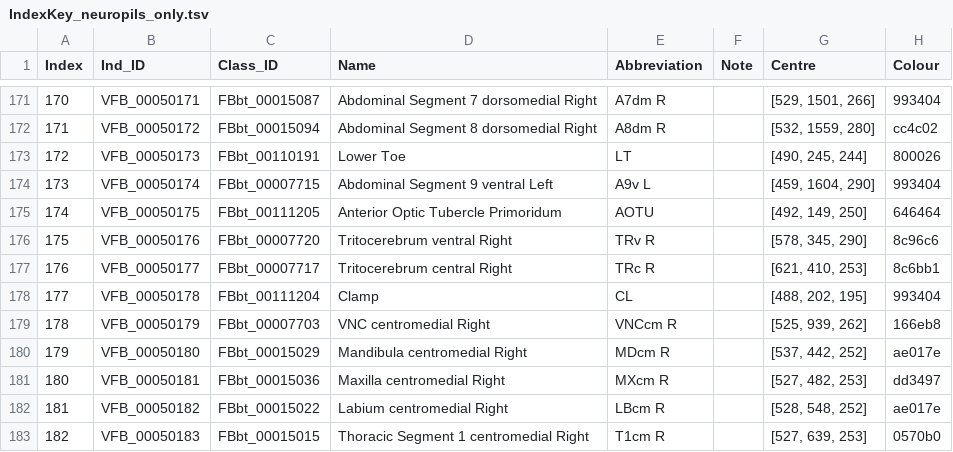
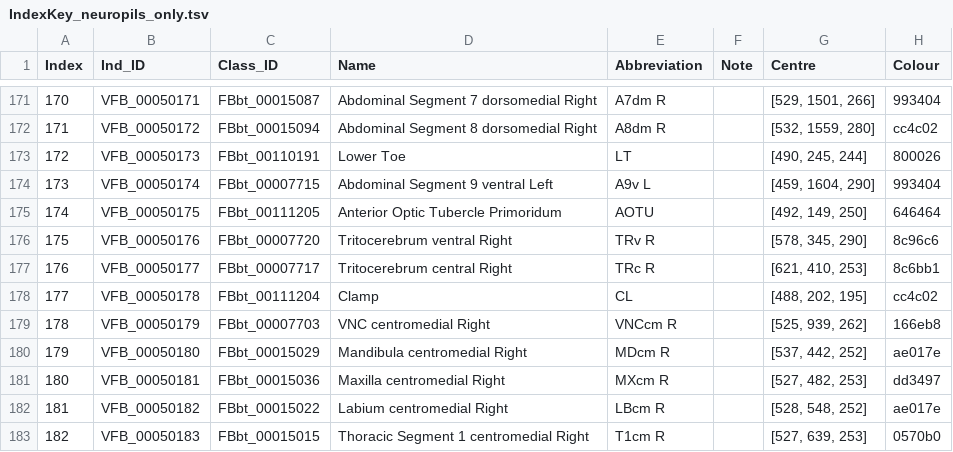
Before and after one commit to VirtualFlyBrain/DrosLarvalDomains, a TSV file: refData/IndexKey_neuropils_only.tsv, drawn as a sheet; only a part is shown, gaps mark what is left out.

Commit message:
colours in this file are messed up

```diff
--- a/refData/IndexKey_neuropils_only.tsv
+++ b/refData/IndexKey_neuropils_only.tsv
@@ -177,3 +177,3 @@ Index	Ind_ID	Class_ID	Name	Abbreviation	Note	Centre	Colour
 176	VFB_00050177	FBbt_00007717	Tritocerebrum central Right	TRc R		[621, 410, 253]	8c6bb1
-177	VFB_00050178	FBbt_00111204	Clamp	CL		[488, 202, 195]	993404
+177	VFB_00050178	FBbt_00111204	Clamp	CL		[488, 202, 195]	cc4c02
 178	VFB_00050179	FBbt_00007703	VNC centromedial Right	VNCcm R		[525, 939, 262]	166eb8
```
